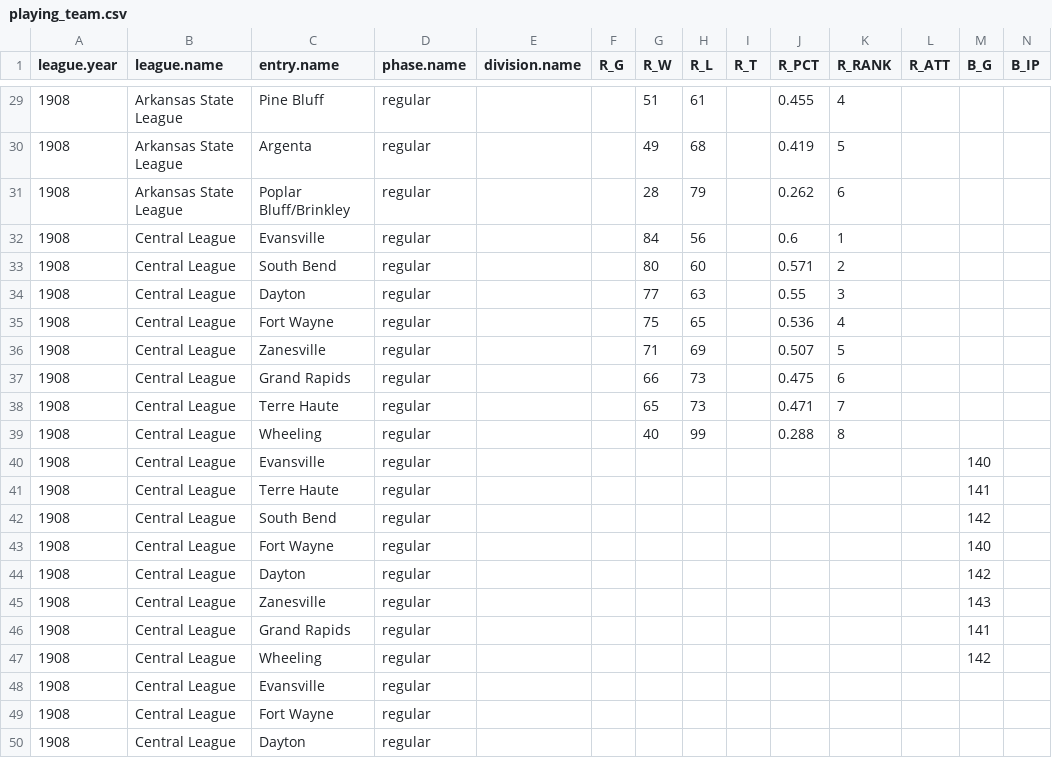
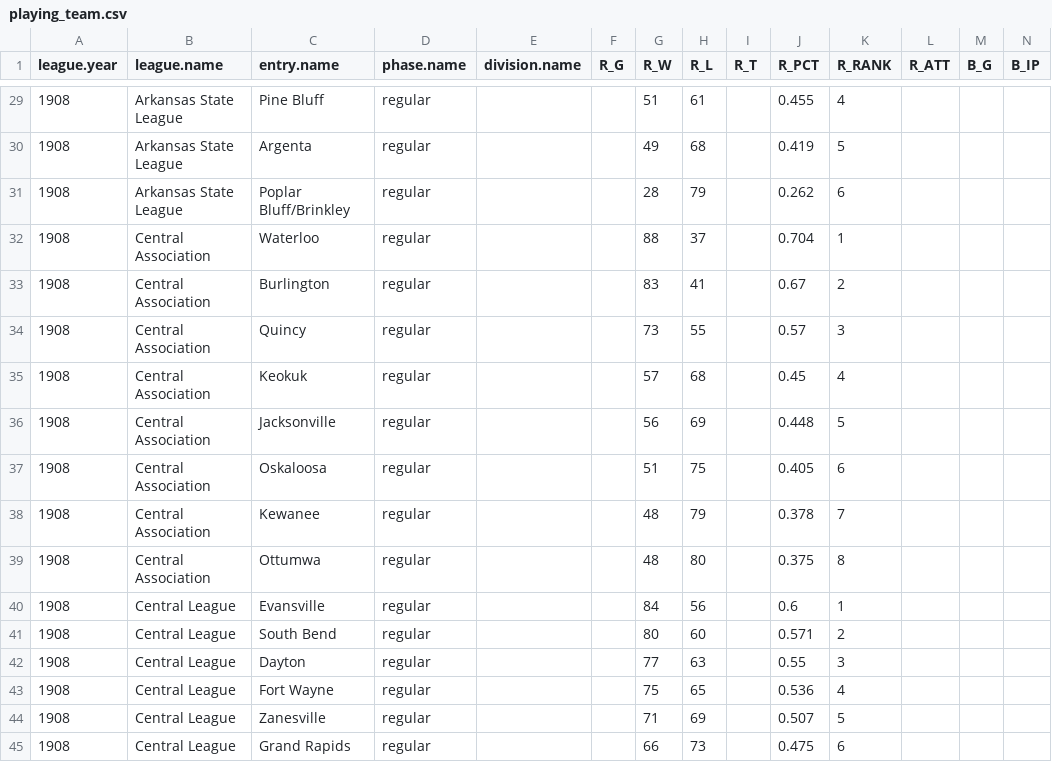
Before and after one commit to doc22940/minoraverages, a CSV file: processed/1909Reach/playing_team.csv, drawn as a sheet; only a part is shown, gaps mark what is left out; the shorter side is filled out with more unchanged rows; rows hold the shown columns only; the diff names each change by its address in the sheet, - before the commit and + after, or states it on an @@ line.

Commit message:
Added 1908 Central Association from 1909 Reach Guide by Cliff Blau.

```diff
--- a/processed/1909Reach/playing_team.csv
+++ b/processed/1909Reach/playing_team.csv
+row 32: 1908 | Central Association | Waterloo | regular |  |  | 88 | 37 |  | 0.704 | 1
+row 33: 1908 | Central Association | Burlington | regular |  |  | 83 | 41 |  | 0.67 | 2
+row 34: 1908 | Central Association | Quincy | regular |  |  | 73 | 55 |  | 0.57 | 3
+row 35: 1908 | Central Association | Keokuk | regular |  |  | 57 | 68 |  | 0.45 | 4
+row 36: 1908 | Central Association | Jacksonville | regular |  |  | 56 | 69 |  | 0.448 | 5
+row 37: 1908 | Central Association | Oskaloosa | regular |  |  | 51 | 75 |  | 0.405 | 6
+row 38: 1908 | Central Association | Kewanee | regular |  |  | 48 | 79 |  | 0.378 | 7
+row 39: 1908 | Central Association | Ottumwa | regular |  |  | 48 | 80 |  | 0.375 | 8
```
Also changed, not shown: 2 other files.
